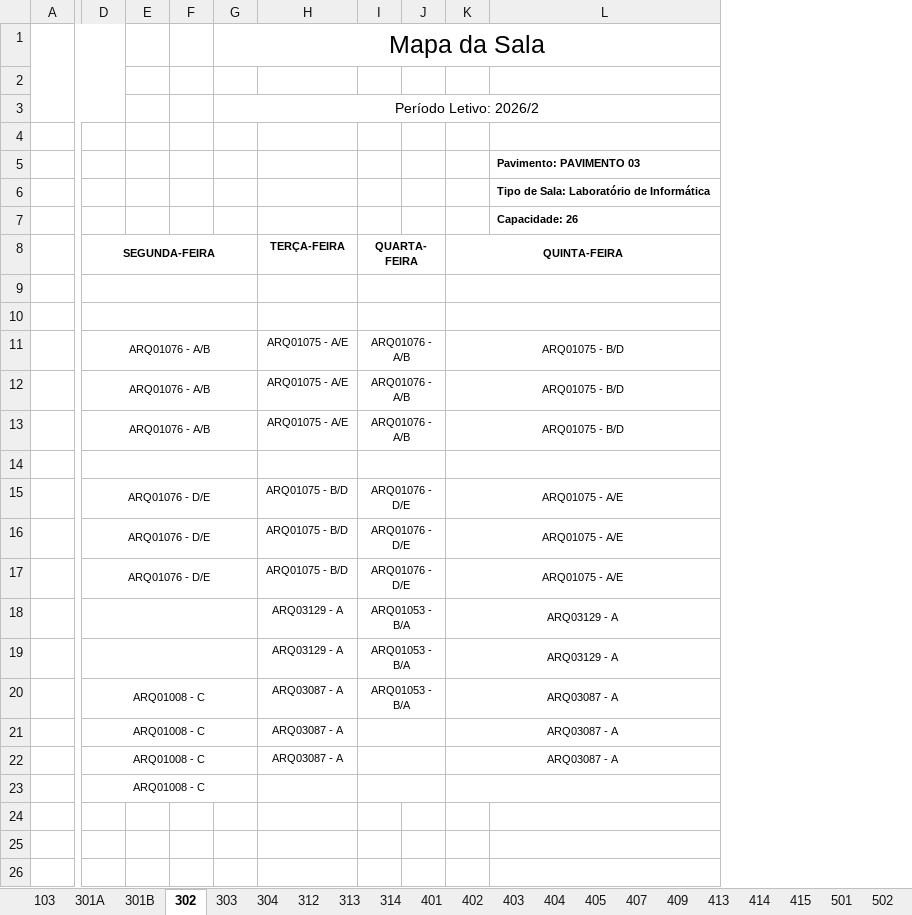
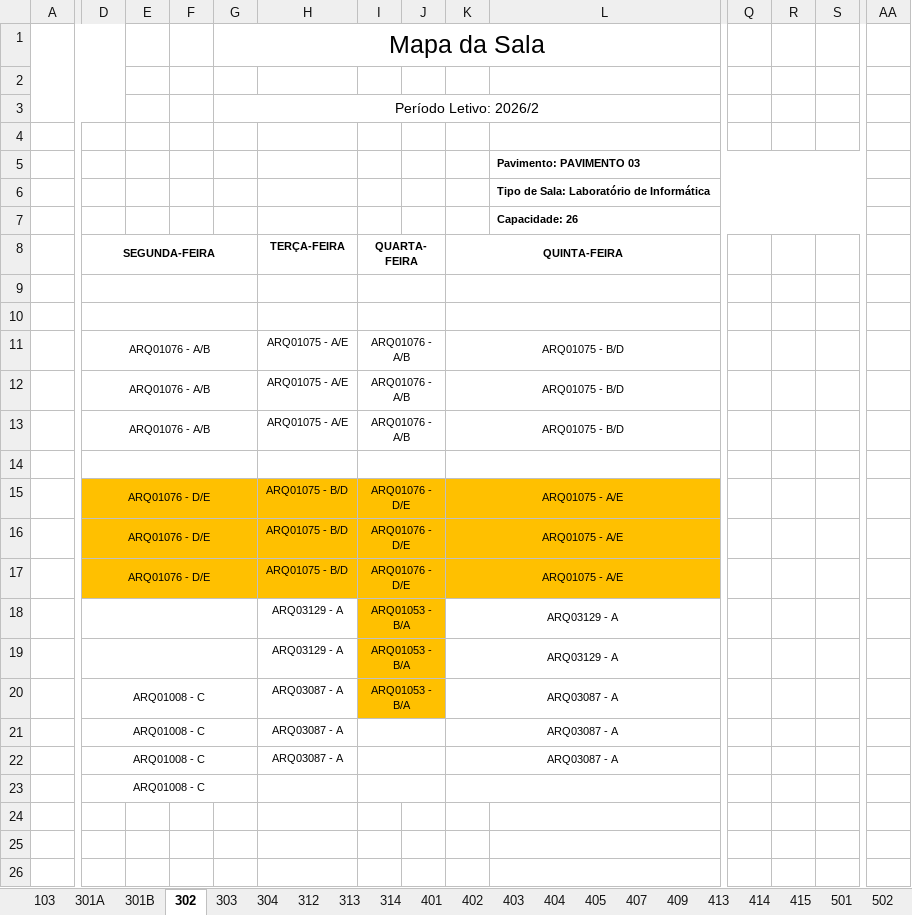
Before and after one commit to SergioProf/IA001, an Excel workbook: MapaSalas.xlsx, sheet 302, drawn as a sheet; only a part is shown, gaps mark what is left out; values as stored, in another font and other column widths than the file's, no borders; charts and pictures not drawn; the diff covers the shown part only; the diff names each change by its address in the sheet, - before the commit and + after, or states it on an @@ line.

```diff
--- a/MapaSalas.xlsx (sheet 302)
+++ b/MapaSalas.xlsx (sheet 302)
+column Q, empty
+column R, empty
+column S, empty
+column AA, empty
-D15:L17 fill: none
+D15:L17 fill: #FFC000
-I18:J20 fill: none
+I18:J20 fill: #FFC000
```
Also changed, not shown: 4 added columns and merged cells elsewhere in this sheet, sheet 303, sheet 402, sheet 304, sheet 413, sheet 314, sheet 313, 16 more sheets, 7 other files.
